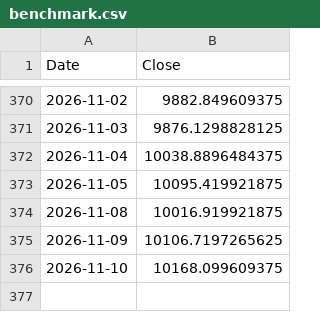
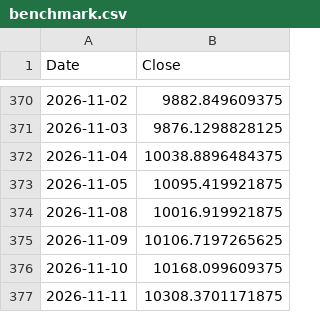
Before and after one commit to saqerkhalel-gif/tasi-radar-3, a CSV file: output/benchmark.csv, drawn as a sheet; only a part is shown, gaps mark what is left out.

```diff
--- a/output/benchmark.csv
+++ b/output/benchmark.csv
@@ -376 +376,2 @@ Date,Close
 2026-11-10,10168.099609375
+2026-11-11,10308.3701171875
```
Also changed, not shown: output/backtest_equity.csv, output/backtest_trades.csv, 24 other files.
